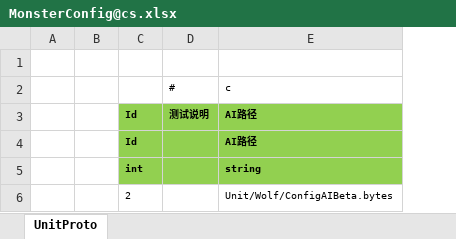
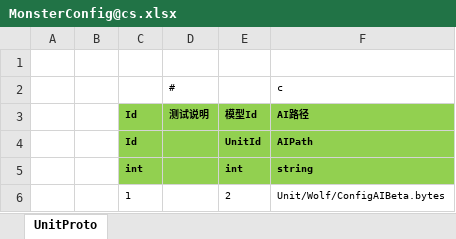
Before and after one commit to 526077247/GenshinGamePlay, an Excel workbook: Excel/MonsterConfig@cs.xlsx, sheet UnitProto, drawn as a sheet; values as stored, in another font and other column widths than the file's, no borders; addresses are those after the commit; the diff names each change by its address in the sheet, - before the commit and + after, or states it on an @@ line.

```diff
--- a/Excel/MonsterConfig@cs.xlsx (sheet UnitProto)
+++ b/Excel/MonsterConfig@cs.xlsx (sheet UnitProto)
+column E, rows 3-6: 模型Id | UnitId | int | 2
-F4 (c): AI路径
+F4 (c): AIPath
-C6: 2
+C6: 1
```
Also changed, not shown: 6 other files.
